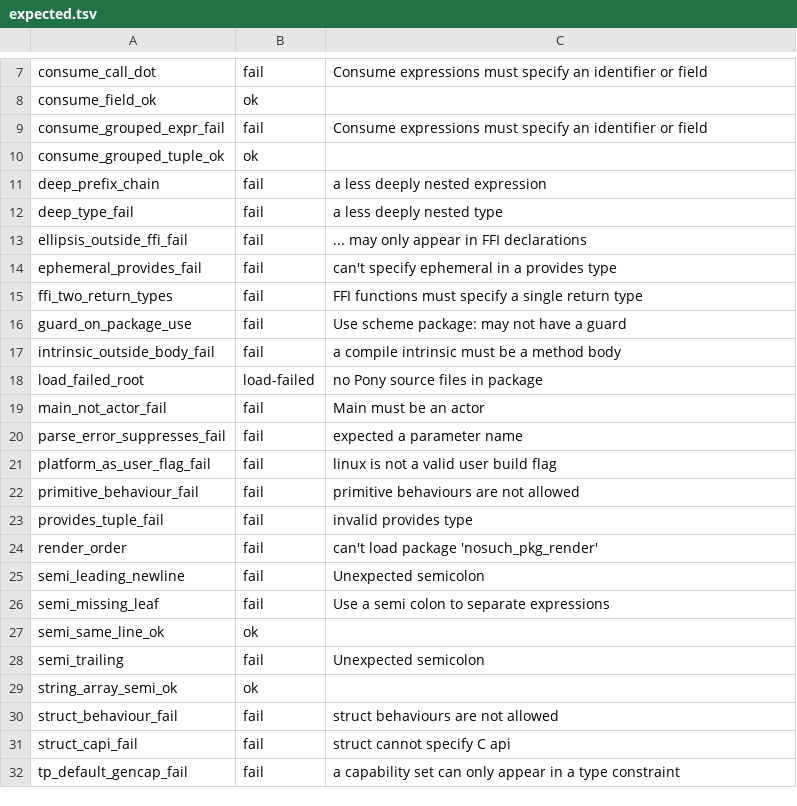
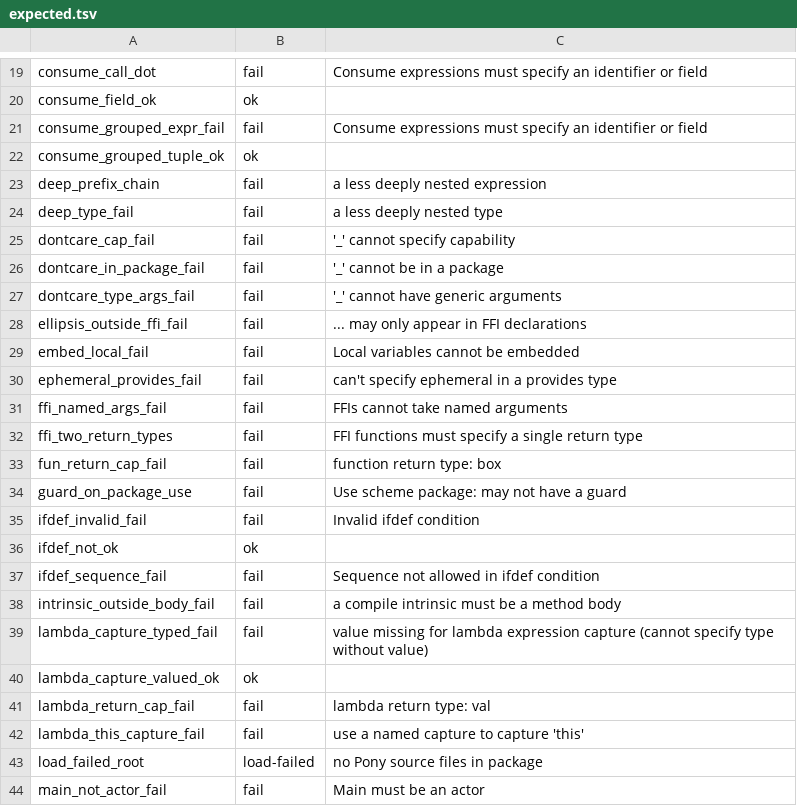
Before and after one commit to contact-red/pony-lsp2, a TSV file: tools/checker/probes/expected.tsv, drawn as a sheet; only a part is shown, gaps mark what is left out; the shorter side is filled out with more unchanged rows; the diff covers the shown part only.

Commit message:
Port the rest of ponyc's syntax pass
Decided by Red: slice 0 ends at the whole syntax pass, not at the
rules the corpus can score. The port adds the name rules from
ast/id.c with each position's spec — casing, underscores, ticks,
dontcare — replacing the bare underscore check; this-as-viewpoint and
its box-method rules; the viewpoint right-hand bans; underscore
nominals; match completeness; the operator-precedence rule for
expressions and its union-intersection form for types; value formal
parameters and compile-time expressions, with ponyc's apply-method
note; bare capabilities as types; local and embed rules; lambda
return capabilities, this-captures, and typed-but-valueless captures;
method docstring placement and function return capabilities; the full
ifdef and use-guard condition shapes, subsuming the flag scan; use
aliases on FFI uses and package-name rules on the others; FFI named
arguments; the return-in-body and constructor-value clauses; the
nosupertype provides ban; and annotation placement, including the
c_api annotation's four export rules.

Every rule verified byte-identical against ponyc case by case —
against the built main compiler where a rule postdates the 0.69.1
release binary, which the c_api annotation rules do; the corpus's
nine Export-annotation cases sit excluded as invalid for exactly that
skew. Forty-five new probe fixtures pin the new families both ways.
The checker now catches all 130 corpus rejections ponyc makes at
parse or syntax — the open caveat the design carried — at 732 of
1,384 with nothing accepted by ponyc and rejected here, and the
message and column oracles widen to 43 and 109 checked messages, no
drift. The one piece beyond the boundary is the package-docstring
rule, which ponyc makes in its sugar pass; the README and design
record it.

```diff
--- a/tools/checker/probes/expected.tsv
+++ b/tools/checker/probes/expected.tsv
@@ -12,7 +24,20 @@ deep_prefix_chain	fail	a less deeply nested expression
 deep_type_fail	fail	a less deeply nested type
+dontcare_cap_fail	fail	'_' cannot specify capability
+dontcare_in_package_fail	fail	'_' cannot be in a package
+dontcare_type_args_fail	fail	'_' cannot have generic arguments
 ellipsis_outside_ffi_fail	fail	... may only appear in FFI declarations
+embed_local_fail	fail	Local variables cannot be embedded
 ephemeral_provides_fail	fail	can't specify ephemeral in a provides type
+ffi_named_args_fail	fail	FFIs cannot take named arguments
 ffi_two_return_types	fail	FFI functions must specify a single return type
+fun_return_cap_fail	fail	function return type: box
 guard_on_package_use	fail	Use scheme package: may not have a guard
+ifdef_invalid_fail	fail	Invalid ifdef condition
+ifdef_not_ok	ok	
+ifdef_sequence_fail	fail	Sequence not allowed in ifdef condition
 intrinsic_outside_body_fail	fail	a compile intrinsic must be a method body
+lambda_capture_typed_fail	fail	value missing for lambda expression capture (cannot specify type without value)
+lambda_capture_valued_ok	ok	
+lambda_return_cap_fail	fail	lambda return type: val
+lambda_this_capture_fail	fail	use a named capture to capture 'this'
 load_failed_root	load-failed	no Pony source files in package
```
Also changed, not shown: 37 added rows elsewhere in this file, 54 other files.
